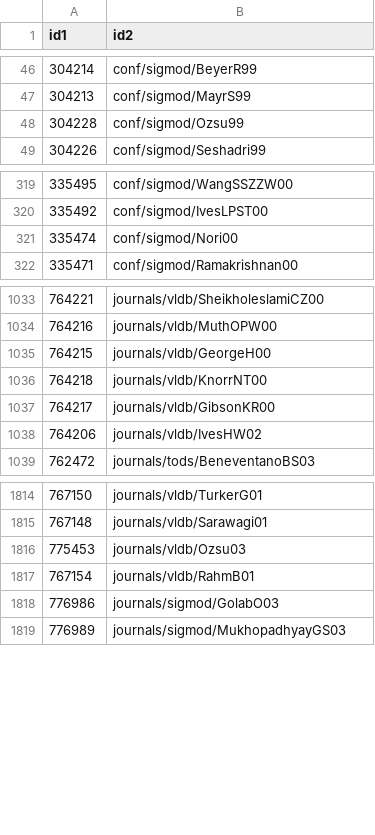
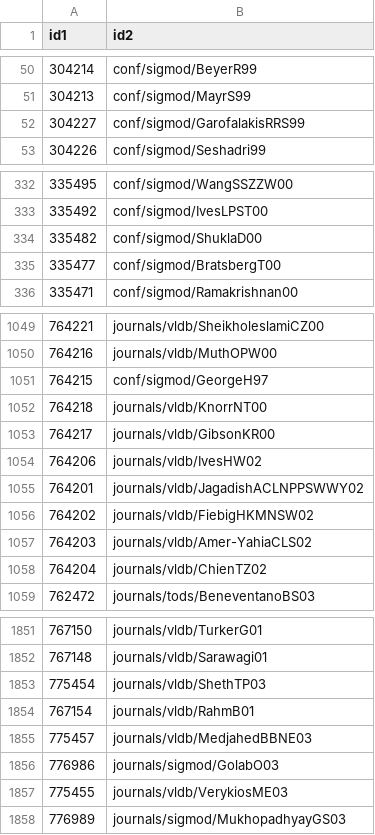
Before and after one commit to namnguyen02/string-matching, a CSV file: result/ACM.csv_DBLP2.csv_mapping.csv, drawn as a sheet; only a part is shown, gaps mark what is left out; the diff covers the shown part only.

```diff
--- a/result/ACM.csv_DBLP2.csv_mapping.csv
+++ b/result/ACM.csv_DBLP2.csv_mapping.csv
@@ -47,3 +51,3 @@ id1,id2
 304213,conf/sigmod/MayrS99
-304228,conf/sigmod/Ozsu99
+304227,conf/sigmod/GarofalakisRRS99
 304226,conf/sigmod/Seshadri99
@@ -320,3 +333,4 @@ id1,id2
 335492,conf/sigmod/IvesLPST00
-335474,conf/sigmod/Nori00
+335482,conf/sigmod/ShuklaD00
+335477,conf/sigmod/BratsbergT00
 335471,conf/sigmod/Ramakrishnan00
@@ -1034,3 +1050,3 @@ id1,id2
 764216,journals/vldb/MuthOPW00
-764215,journals/vldb/GeorgeH00
+764215,conf/sigmod/GeorgeH97
 764218,journals/vldb/KnorrNT00
@@ -1038,2 +1054,6 @@ id1,id2
 764206,journals/vldb/IvesHW02
+764201,journals/vldb/JagadishACLNPPSWWY02
+764202,journals/vldb/FiebigHKMNSW02
+764203,journals/vldb/Amer-YahiaCLS02
+764204,journals/vldb/ChienTZ02
 762472,journals/tods/BeneventanoBS03
@@ -1815,5 +1852,7 @@ id1,id2
 767148,journals/vldb/Sarawagi01
-775453,journals/vldb/Ozsu03
+775454,journals/vldb/ShethTP03
 767154,journals/vldb/RahmB01
+775457,journals/vldb/MedjahedBBNE03
 776986,journals/sigmod/GolabO03
+775455,journals/vldb/VerykiosME03
 776989,journals/sigmod/MukhopadhyayGS03
```
Also changed, not shown: 45 added rows, 14 removed rows and 28 edited cells elsewhere in this file, 11 other files.
